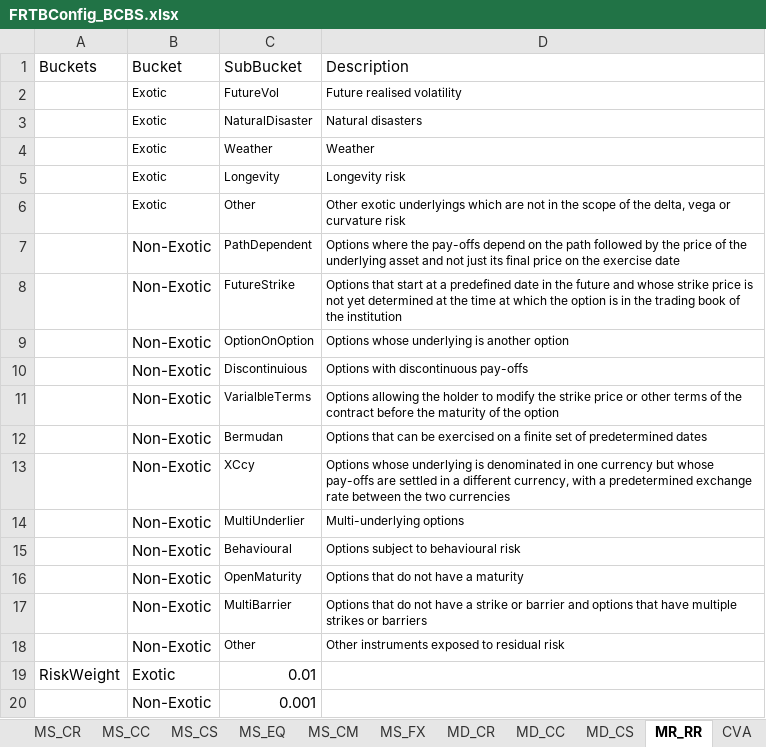
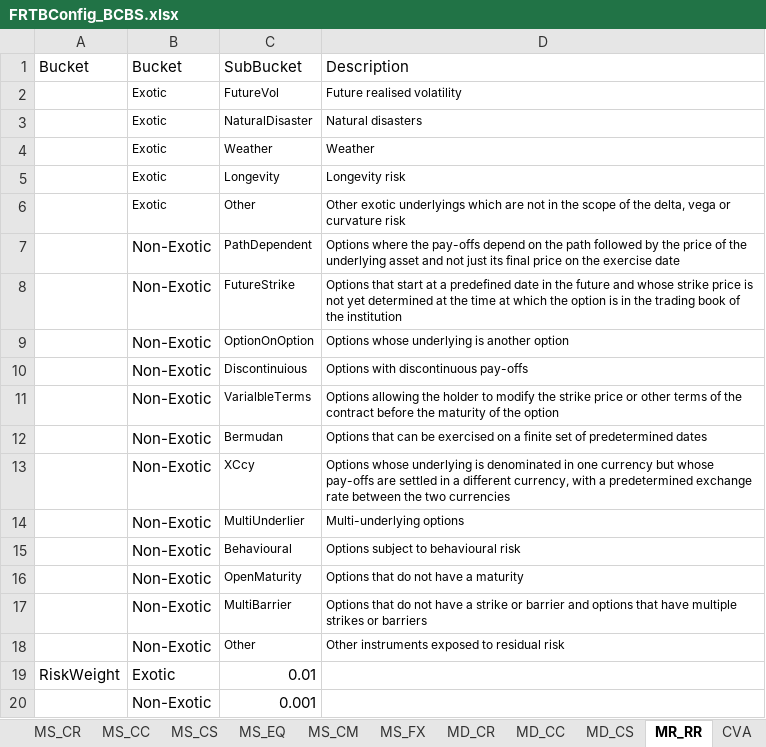
Before and after one commit to AlanSkea/FRTB, an Excel workbook: Configs/FRTBConfig_BCBS.xlsx, sheet MR_RR, drawn as a sheet; values as stored, in another font and other column widths than the file's, no borders; the diff names each change by its address in the sheet, - before the commit and + after, or states it on an @@ line.

Commit message:
Add CQRiskWeight to MD_CS; Bring Bucket config for MD_RR into conformity with other RiskClass configs.

```diff
--- a/Configs/FRTBConfig_BCBS.xlsx (sheet MR_RR)
+++ b/Configs/FRTBConfig_BCBS.xlsx (sheet MR_RR)
-A1: Buckets
+A1: Bucket
```
Also changed, not shown: Configs/FRTBConfig_EU-EBA.xlsx, Configs/FRTBConfig_SA-SARB.xlsx, 4 other files.
